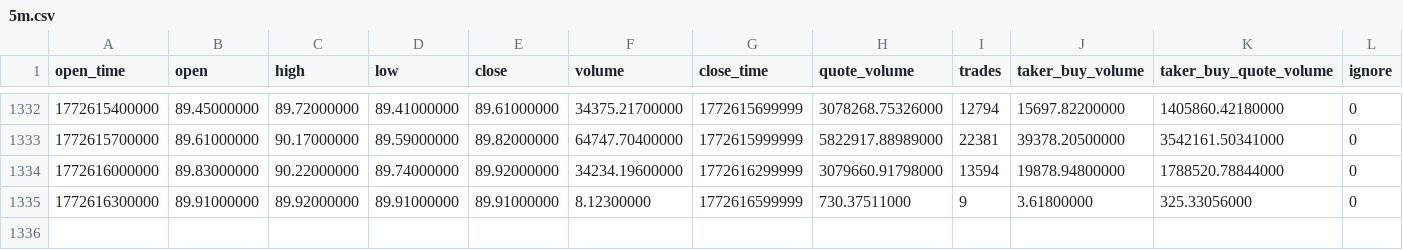
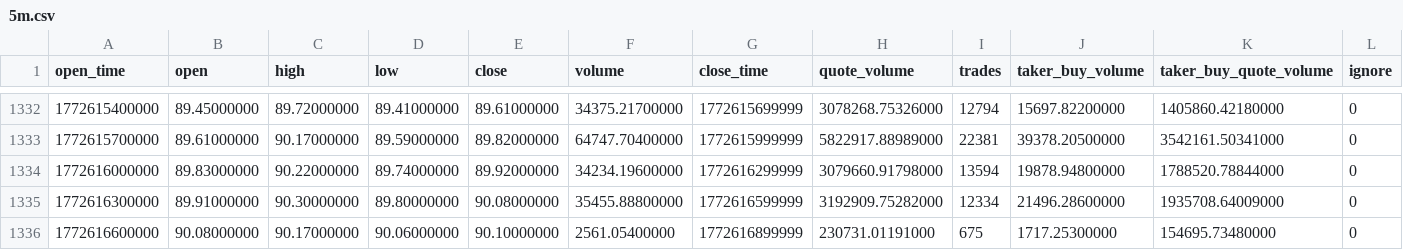
Before and after one commit to FrazC47/TradeBot, a CSV file: data/binance/SOLUSDT/5m.csv, drawn as a sheet; only a part is shown, gaps mark what is left out.

```diff
--- a/data/binance/SOLUSDT/5m.csv
+++ b/data/binance/SOLUSDT/5m.csv
@@ -1334,2 +1334,3 @@ open_time,open,high,low,close,volume,close_time,quote_volume,trades,taker_buy_vo
 1772616000000,89.83000000,90.22000000,89.74000000,89.92000000,34234.19600000,1772616299999,3079660.91798000,13594,19878.94800000,1788520.78844000,0
-1772616300000,89.91000000,89.92000000,89.91000000,89.91000000,8.12300000,1772616599999,730.37511000,9,3.61800000,325.33056000,0
+1772616300000,89.91000000,90.30000000,89.80000000,90.08000000,35455.88800000,1772616599999,3192909.75282000,12334,21496.28600000,1935708.64009000,0
+1772616600000,90.08000000,90.17000000,90.06000000,90.10000000,2561.05400000,1772616899999,230731.01191000,675,1717.25300000,154695.73480000,0
```
Also changed, not shown: data/binance/BTCUSDT/15m.csv, data/binance/BTCUSDT/5m.csv, 25 other files.
